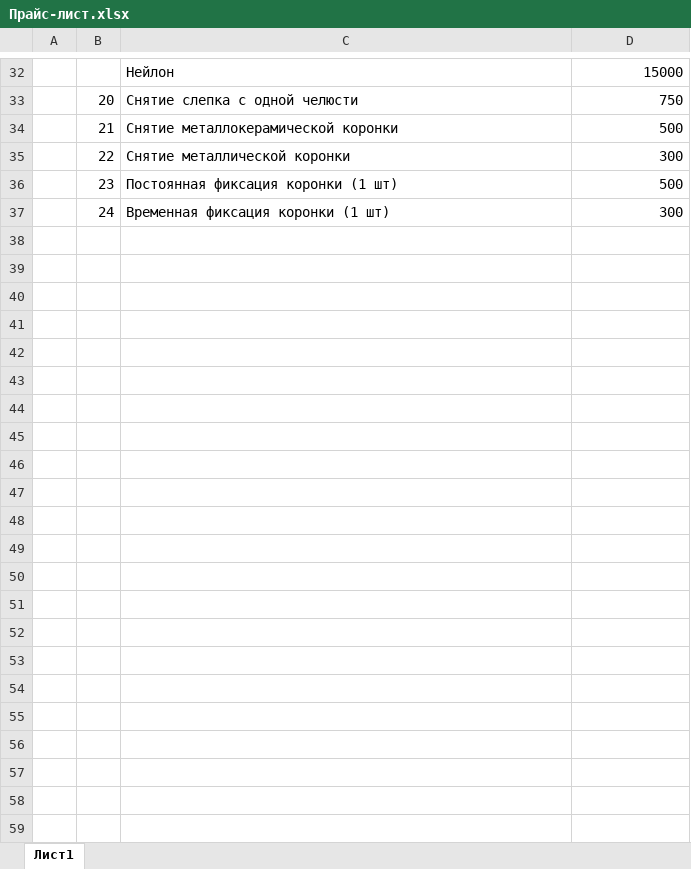
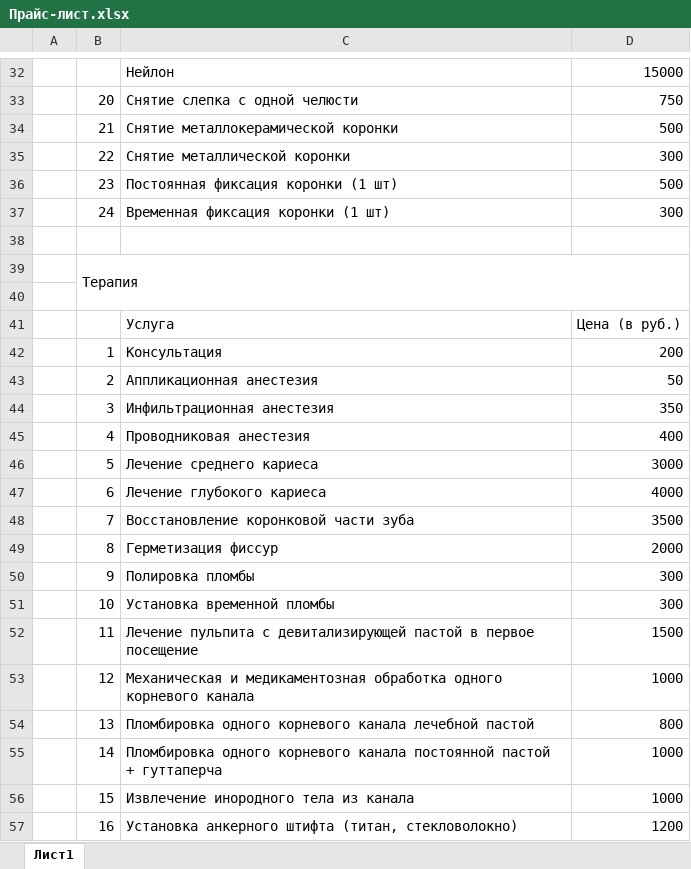
Before and after one commit to profi-dent/_dent, an Excel workbook: Прайс-лист.xlsx, sheet Лист1, drawn as a sheet; only a part is shown, gaps mark what is left out; values as stored, in another font and other column widths than the file's, no cell formats; the diff covers the shown part only; the diff names each change by its address in the sheet, - before the commit and + after, or states it on an @@ line.

```diff
--- a/Прайс-лист.xlsx (sheet Лист1)
+++ b/Прайс-лист.xlsx (sheet Лист1)
+row 38: (empty)
+row 39:  | Терапия
+row 40: (empty)
+row 41:  |  | Услуга | Цена (в руб.)
+row 42:  | 1 | Консультация | 200
+row 43:  | 2 | Аппликационная анестезия | 50
+row 44:  | 3 | Инфильтрационная анестезия | 350
+row 45:  | 4 | Проводниковая анестезия | 400
+row 46:  | 5 | Лечение среднего кариеса | 3000
+row 47:  | 6 | Лечение глубокого кариеса | 4000
+row 48:  | 7 | Восстановление коронковой части зуба | 3500
+row 49:  | 8 | Герметизация фиссур | 2000
+row 50:  | 9 | Полировка пломбы | 300
+row 51:  | 10 | Установка временной пломбы | 300
+row 52:  | 11 | Лечение пульпита с девитализирующей пастой в первое посещение | 1500
+row 53:  | 12 | Механическая и медикаментозная обработка одного корневого канала | 1000
+row 54:  | 13 | Пломбировка одного корневого канала лечебной пастой | 800
+row 55:  | 14 | Пломбировка одного корневого канала постоянной пастой + гуттаперча | 1000
+row 56:  | 15 | Извлечение инородного тела из канала | 1000
+row 57:  | 16 | Установка анкерного штифта (титан, стекловолокно) | 1200
```
Also changed, not shown: 39 added rows, 1 removed row, 8 edited cells and merged cells elsewhere in this sheet, cell formats, 8 other files.
